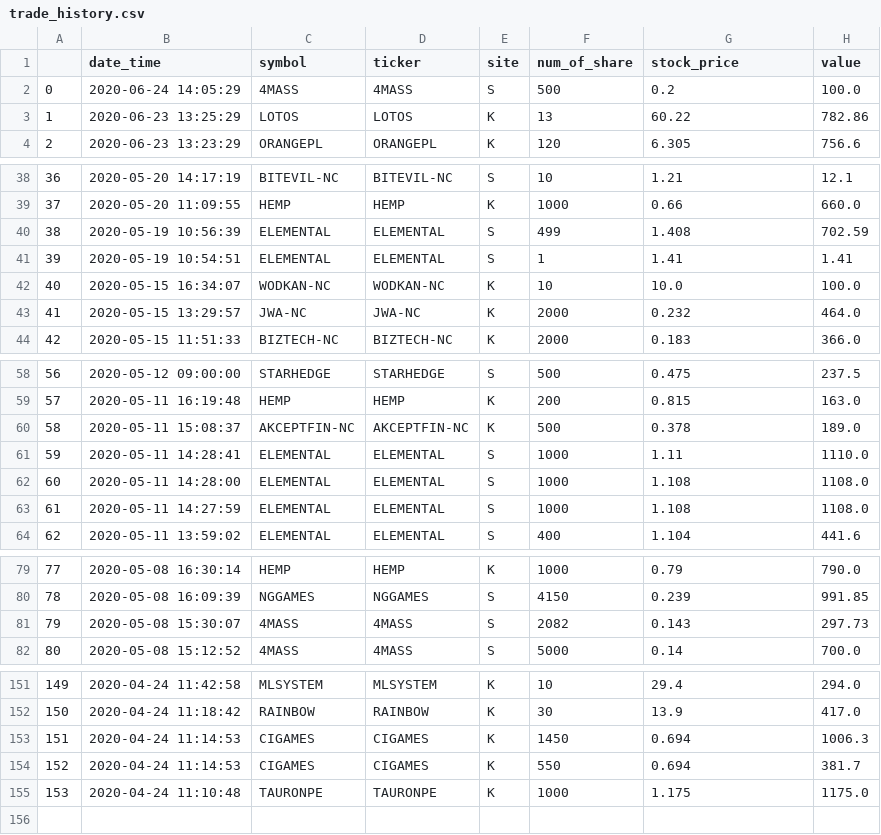
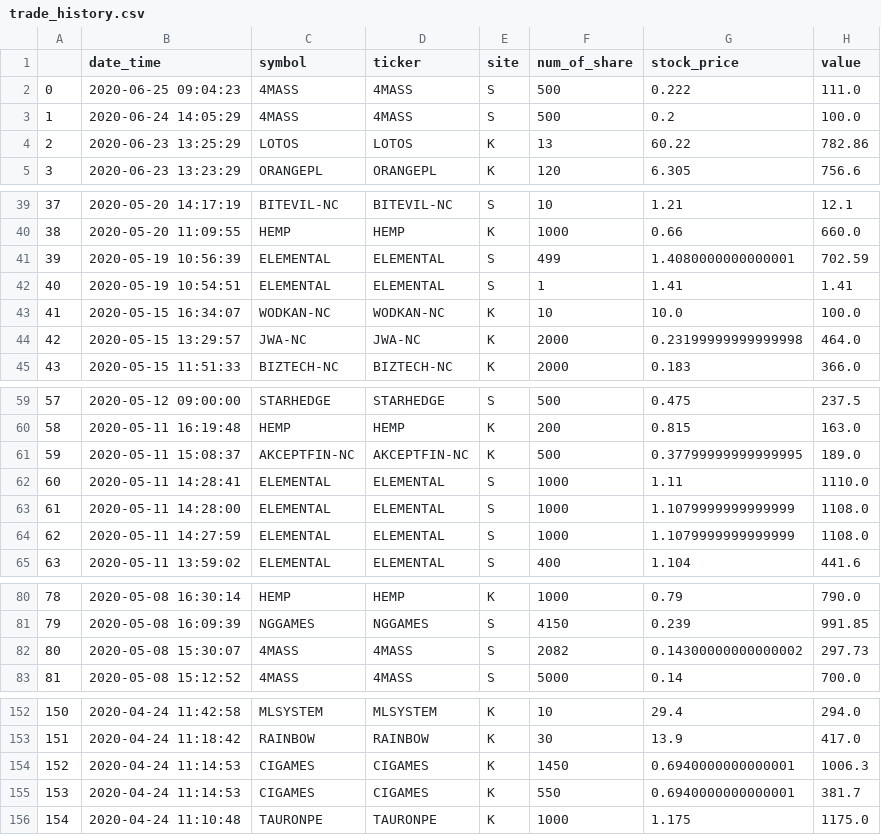
Before and after one commit to bbbkbc/PortfolioProject, a CSV file: trade_history.csv, drawn as a sheet; only a part is shown, gaps mark what is left out; addresses are those after the commit; the diff covers the shown part only; the diff names each change by its address in the sheet, - before the commit and + after, or states it on an @@ line.

Commit message:
new features, page_1 - added new chart which show how portfolio value and pnl changed during the time, page_5 - transactions site now user can add new transactions to database, still in development process

```diff
--- a/trade_history.csv
+++ b/trade_history.csv
+row 2: 0 | 2020-06-25 09:04:23 | 4MASS | 4MASS | S | 500 | 0.222 | 111.0
@@ column A renumbered from row 3 down @@
-G41 (stock_price): 1.408
+G41 (stock_price): 1.4080000000000001
-G44 (stock_price): 0.232
+G44 (stock_price): 0.23199999999999998
-G61 (stock_price): 0.378
+G61 (stock_price): 0.37799999999999995
-G63:G64 (stock_price): 1.108
+G63:G64 (stock_price): 1.1079999999999999
-G82 (stock_price): 0.143
+G82 (stock_price): 0.14300000000000002
-G154:G155 (stock_price): 0.694
+G154:G155 (stock_price): 0.6940000000000001
```
Also changed, not shown: 1 edited cell elsewhere in this file, 3 other files.
